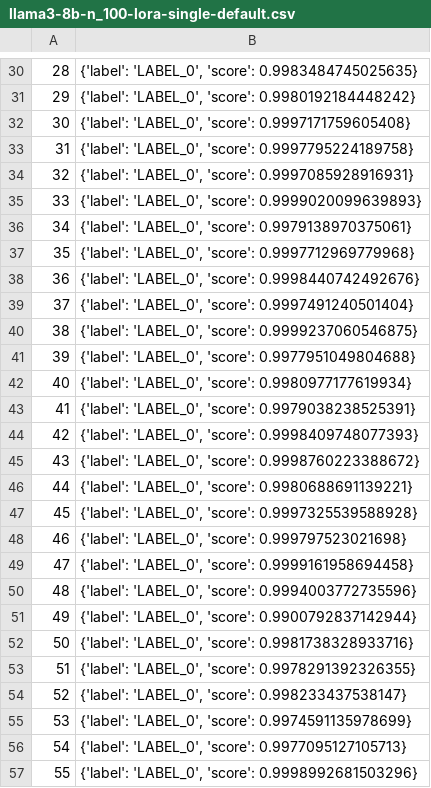
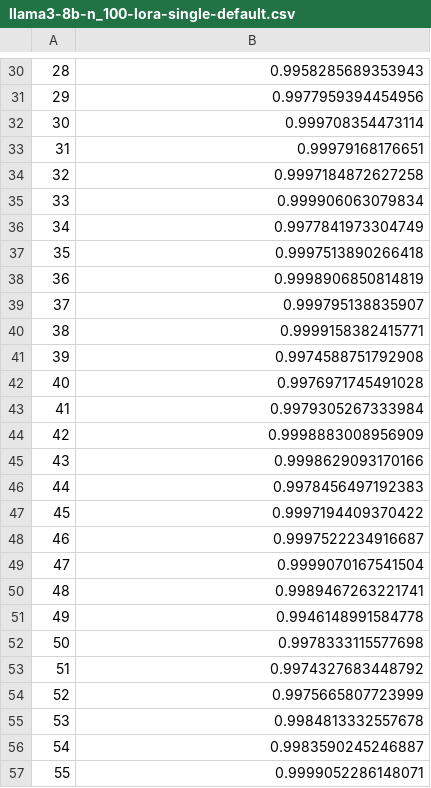
Before and after one commit to MarkDVerhagen/BooksOfLifeToolkit, a CSV file: hf_pipeline_MWE/output/predictions/llama3-8b-n_100-lora-single-default.csv, drawn as a sheet; only a part is shown, gaps mark what is left out; the diff covers the shown part only.

```diff
--- a/hf_pipeline_MWE/output/predictions/llama3-8b-n_100-lora-single-default.csv
+++ b/hf_pipeline_MWE/output/predictions/llama3-8b-n_100-lora-single-default.csv
@@ -30,28 +30,28 @@
-28,"{'label': 'LABEL_0', 'score': 0.9983484745025635}"
-29,"{'label': 'LABEL_0', 'score': 0.9980192184448242}"
-30,"{'label': 'LABEL_0', 'score': 0.9997171759605408}"
-31,"{'label': 'LABEL_0', 'score': 0.9997795224189758}"
-32,"{'label': 'LABEL_0', 'score': 0.9997085928916931}"
-33,"{'label': 'LABEL_0', 'score': 0.9999020099639893}"
-34,"{'label': 'LABEL_0', 'score': 0.9979138970375061}"
-35,"{'label': 'LABEL_0', 'score': 0.9997712969779968}"
-36,"{'label': 'LABEL_0', 'score': 0.9998440742492676}"
-37,"{'label': 'LABEL_0', 'score': 0.9997491240501404}"
-38,"{'label': 'LABEL_0', 'score': 0.9999237060546875}"
-39,"{'label': 'LABEL_0', 'score': 0.9977951049804688}"
-40,"{'label': 'LABEL_0', 'score': 0.9980977177619934}"
-41,"{'label': 'LABEL_0', 'score': 0.9979038238525391}"
-42,"{'label': 'LABEL_0', 'score': 0.9998409748077393}"
-43,"{'label': 'LABEL_0', 'score': 0.9998760223388672}"
-44,"{'label': 'LABEL_0', 'score': 0.9980688691139221}"
-45,"{'label': 'LABEL_0', 'score': 0.9997325539588928}"
-46,"{'label': 'LABEL_0', 'score': 0.999797523021698}"
-47,"{'label': 'LABEL_0', 'score': 0.9999161958694458}"
-48,"{'label': 'LABEL_0', 'score': 0.9994003772735596}"
-49,"{'label': 'LABEL_0', 'score': 0.9900792837142944}"
-50,"{'label': 'LABEL_0', 'score': 0.9981738328933716}"
-51,"{'label': 'LABEL_0', 'score': 0.9978291392326355}"
-52,"{'label': 'LABEL_0', 'score': 0.998233437538147}"
-53,"{'label': 'LABEL_0', 'score': 0.9974591135978699}"
-54,"{'label': 'LABEL_0', 'score': 0.9977095127105713}"
-55,"{'label': 'LABEL_0', 'score': 0.9998992681503296}"
+28,0.9958285689353943
+29,0.9977959394454956
+30,0.999708354473114
+31,0.99979168176651
+32,0.9997184872627258
+33,0.999906063079834
+34,0.9977841973304749
+35,0.9997513890266418
+36,0.9998906850814819
+37,0.999795138835907
+38,0.9999158382415771
+39,0.9974588751792908
+40,0.9976971745491028
+41,0.9979305267333984
+42,0.9998883008956909
+43,0.9998629093170166
+44,0.9978456497192383
+45,0.9997194409370422
+46,0.9997522234916687
+47,0.9999070167541504
+48,0.9989467263221741
+49,0.9946148991584778
+50,0.9978333115577698
+51,0.9974327683448792
+52,0.9975665807723999
+53,0.9984813332557678
+54,0.9983590245246887
+55,0.9999052286148071
```
Also changed, not shown: 72 edited cells elsewhere in this file, 9 other files.
